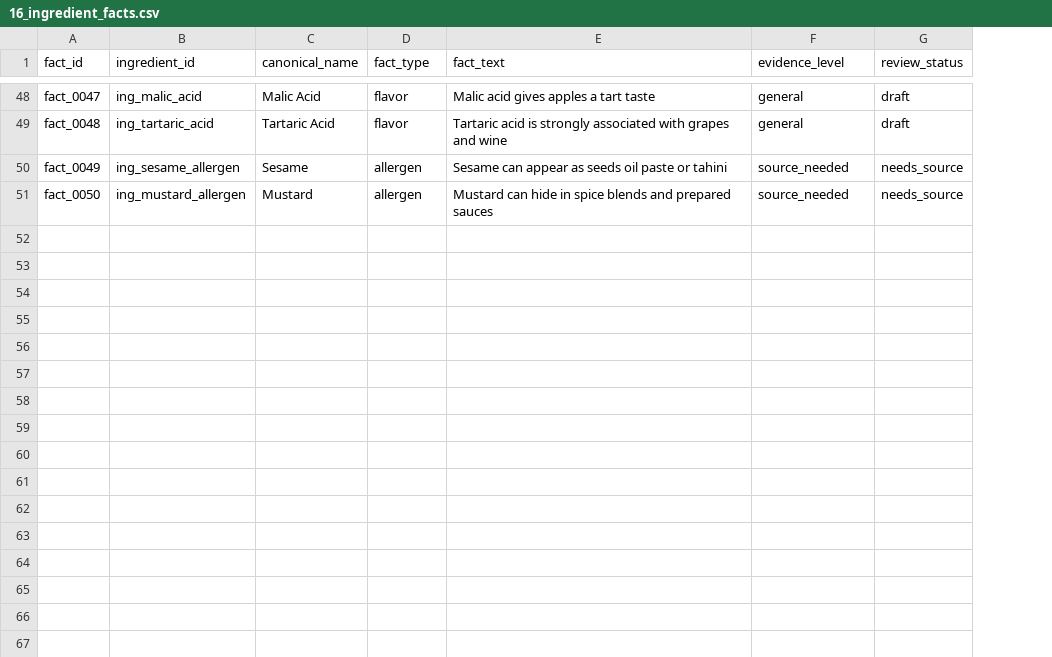
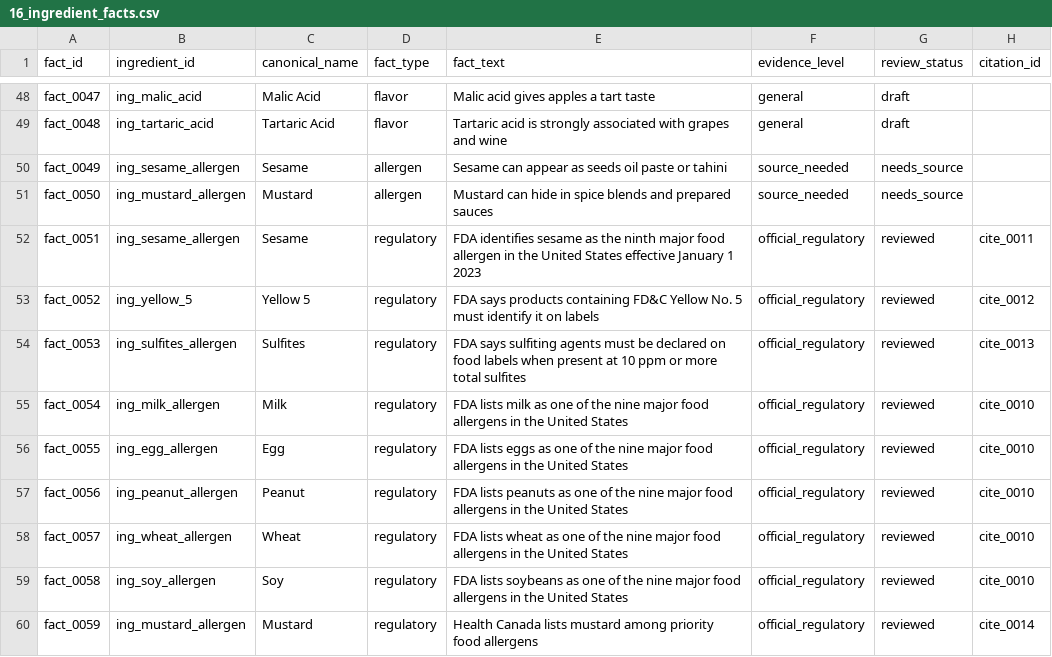
Before and after one commit to BradyLoreeVillianyLabs/Ingredient-Knowledge-Base, a CSV file: data/metadata/16_ingredient_facts.csv, drawn as a sheet; only a part is shown, gaps mark what is left out; the diff covers the shown part only; the diff names each change by its address in the sheet, - before the commit and + after, or states it on an @@ line.

Commit message:
feat: add citation-backed ingredient facts

```diff
--- a/data/metadata/16_ingredient_facts.csv
+++ b/data/metadata/16_ingredient_facts.csv
+column H (citation_id), empty
+row 52: fact_0051 | ing_sesame_allergen | Sesame | regulatory | FDA identifies sesame as the ninth major food allergen in the United States effective January 1 2023 | official_regulatory | reviewed | cite_0011
+row 53: fact_0052 | ing_yellow_5 | Yellow 5 | regulatory | FDA says products containing FD&C Yellow No. 5 must identify it on labels | official_regulatory | reviewed | cite_0012
+row 54: fact_0053 | ing_sulfites_allergen | Sulfites | regulatory | FDA says sulfiting agents must be declared on food labels when present at 10 ppm or more total sulfites | official_regulatory | reviewed | cite_0013
+row 55: fact_0054 | ing_milk_allergen | Milk | regulatory | FDA lists milk as one of the nine major food allergens in the United States | official_regulatory | reviewed | cite_0010
+row 56: fact_0055 | ing_egg_allergen | Egg | regulatory | FDA lists eggs as one of the nine major food allergens in the United States | official_regulatory | reviewed | cite_0010
+row 57: fact_0056 | ing_peanut_allergen | Peanut | regulatory | FDA lists peanuts as one of the nine major food allergens in the United States | official_regulatory | reviewed | cite_0010
+row 58: fact_0057 | ing_wheat_allergen | Wheat | regulatory | FDA lists wheat as one of the nine major food allergens in the United States | official_regulatory | reviewed | cite_0010
+row 59: fact_0058 | ing_soy_allergen | Soy | regulatory | FDA lists soybeans as one of the nine major food allergens in the United States | official_regulatory | reviewed | cite_0010
+row 60: fact_0059 | ing_mustard_allergen | Mustard | regulatory | Health Canada lists mustard among priority food allergens | official_regulatory | reviewed | cite_0014
```
Also changed, not shown: 9 added rows elsewhere in this file.
